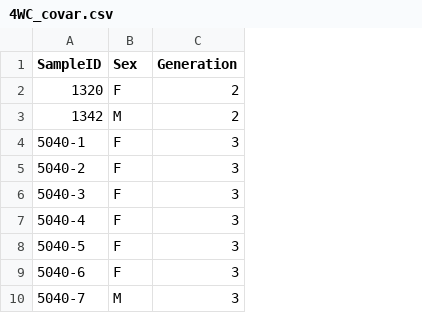
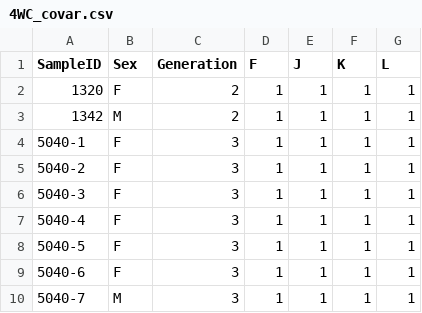
Before and after one commit to TheJacksonLaboratory/lcGBS_wf, a CSV file: data/4WC_covar.csv, drawn as a sheet; only a part is shown; the diff names each change by its address in the sheet, - before the commit and + after, or states it on an @@ line.

```diff
--- a/data/4WC_covar.csv
+++ b/data/4WC_covar.csv
+column D (F), rows 2-10: all 1
+column E (J), rows 2-10: all 1
+column F (K), rows 2-10: all 1
+column G (L), rows 2-10: all 1
```
Also changed, not shown: 4 other files.
